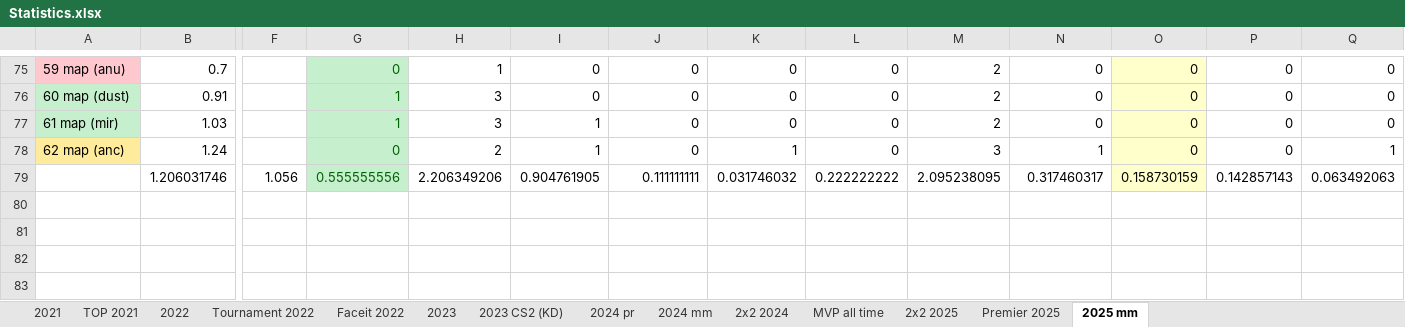
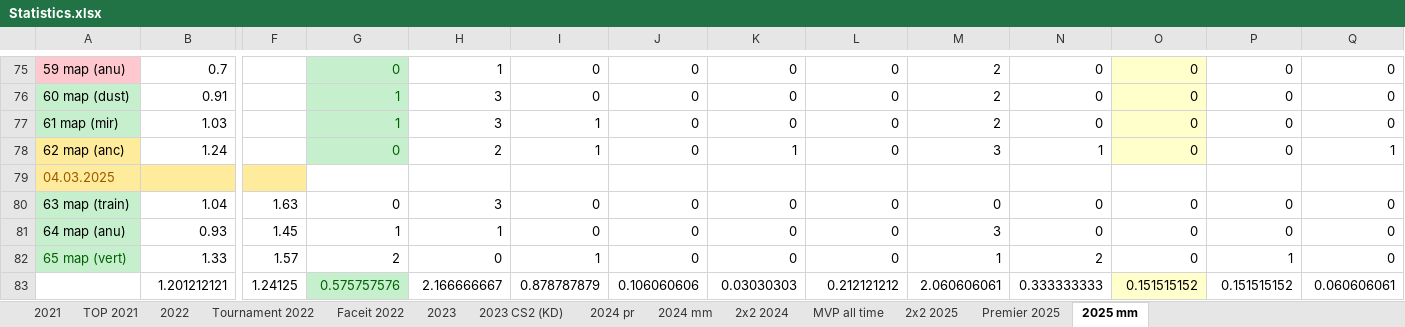
Before and after one commit to Geraque/stats-bot_v2, an Excel workbook: stats-bot_v2-app/src/main/resources/Statistics.xlsx, sheet 2025 mm, drawn as a sheet; only a part is shown, gaps mark what is left out; values as stored, in another font and other column widths than the file's, no borders; addresses are those after the commit; rows hold the shown columns only; the diff covers the shown part only; the diff names each change by its address in the sheet, - before the commit and + after, or states it on an @@ line.

```diff
--- a/stats-bot_v2-app/src/main/resources/Statistics.xlsx (sheet 2025 mm)
+++ b/stats-bot_v2-app/src/main/resources/Statistics.xlsx (sheet 2025 mm)
+row 79: 04.03.2025
+row 80: 63 map (train) | 1.04 | 1.63 | 0 | 3 | 0 | 0 | 0 | 0 | 0 | 0 | 0 | 0 | 0
+row 81: 64 map (anu) | 0.93 | 1.45 | 1 | 1 | 0 | 0 | 0 | 0 | 3 | 0 | 0 | 0 | 0
+row 82: 65 map (vert) | 1.33 | 1.57 | 2 | 0 | 1 | 0 | 0 | 0 | 1 | 2 | 0 | 1 | 0
-B83: 1.206031746
+B83: 1.201212121
-F83: 1.056
+F83: 1.24125
-G83: 0.555555556
+G83: 0.575757576
-H83: 2.206349206
+H83: 2.166666667
-I83: 0.904761905
+I83: 0.878787879
-J83: 0.111111111
+J83: 0.106060606
-K83: 0.031746032
+K83: 0.03030303
-L83: 0.222222222
+L83: 0.212121212
-M83: 2.095238095
+M83: 2.060606061
-N83: 0.317460317
+N83: 0.333333333
-O83: 0.158730159
+O83: 0.151515152
-P83: 0.142857143
+P83: 0.151515152
-Q83: 0.063492063
+Q83: 0.060606061
```
Also changed, not shown: 9 edited cells elsewhere in this sheet, sheet 2х2 2025, formulas that keep their value, 6 other files.
